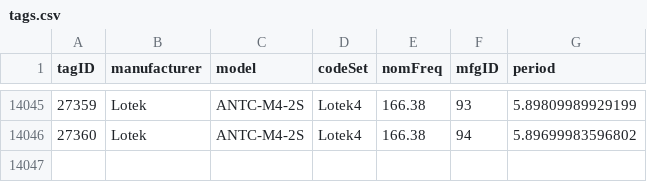
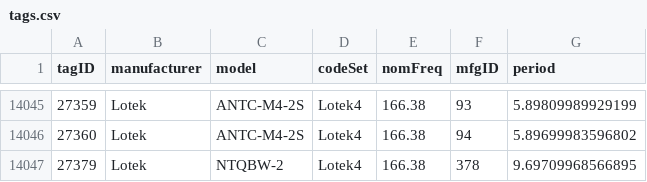
Before and after one commit to jbrzusto/motus-metadata-history, a CSV file: tags.csv, drawn as a sheet; only a part is shown, gaps mark what is left out; the diff names each change by its address in the sheet, - before the commit and + after, or states it on an @@ line.

```diff
--- a/tags.csv
+++ b/tags.csv
+row 14047: 27379 | Lotek | NTQBW-2 | Lotek4 | 166.38 | 378 | 9.69709968566895
```
Also changed, not shown: tag_deployments.csv.
